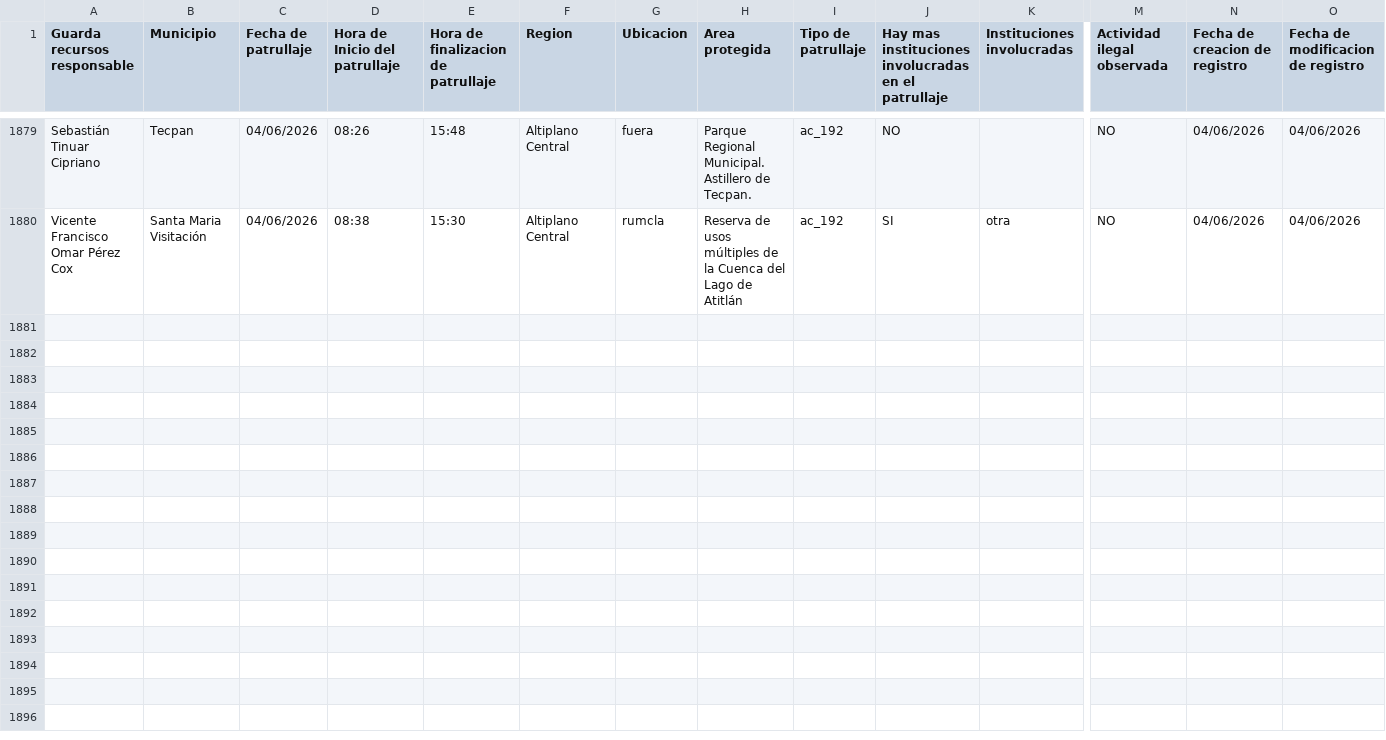
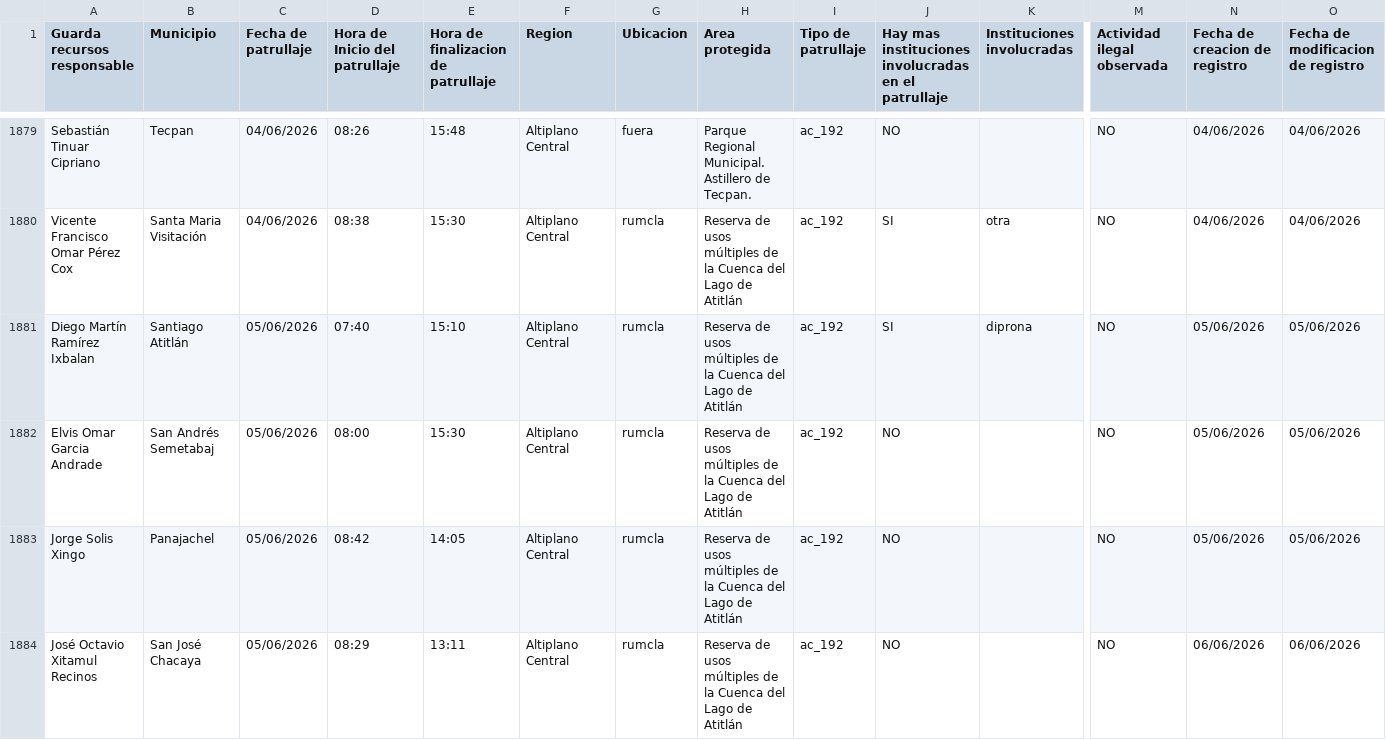
Before and after one commit to geograficaaala/guardarecursos_conap, a CSV file: docs/datos/datos_patrullaje.csv, drawn as a sheet; only a part is shown, gaps mark what is left out; rows hold the shown columns only; the diff covers the shown part only; the diff names each change by its address in the sheet, - before the commit and + after, or states it on an @@ line.

```diff
--- a/docs/datos/datos_patrullaje.csv
+++ b/docs/datos/datos_patrullaje.csv
+row 1881: Diego Martín Ramírez Ixbalan | Santiago Atitlán | 05/06/2026 | 07:40 | 15:10 | Altiplano Central | rumcla | Reserva de usos múltiples de la Cuenca del Lago de Atitlán | ac_192 | SI | diprona | NO | 05/06/2026 | 05/06/2026
+row 1882: Elvis Omar Garcia Andrade | San Andrés Semetabaj | 05/06/2026 | 08:00 | 15:30 | Altiplano Central | rumcla | Reserva de usos múltiples de la Cuenca del Lago de Atitlán | ac_192 | NO |  | NO | 05/06/2026 | 05/06/2026
+row 1883: Jorge Solis Xingo | Panajachel | 05/06/2026 | 08:42 | 14:05 | Altiplano Central | rumcla | Reserva de usos múltiples de la Cuenca del Lago de Atitlán | ac_192 | NO |  | NO | 05/06/2026 | 05/06/2026
+row 1884: José Octavio Xitamul Recinos | San José Chacaya | 05/06/2026 | 08:29 | 13:11 | Altiplano Central | rumcla | Reserva de usos múltiples de la Cuenca del Lago de Atitlán | ac_192 | NO |  | NO | 06/06/2026 | 06/06/2026
```
Also changed, not shown: 3 added rows elsewhere in this file.
